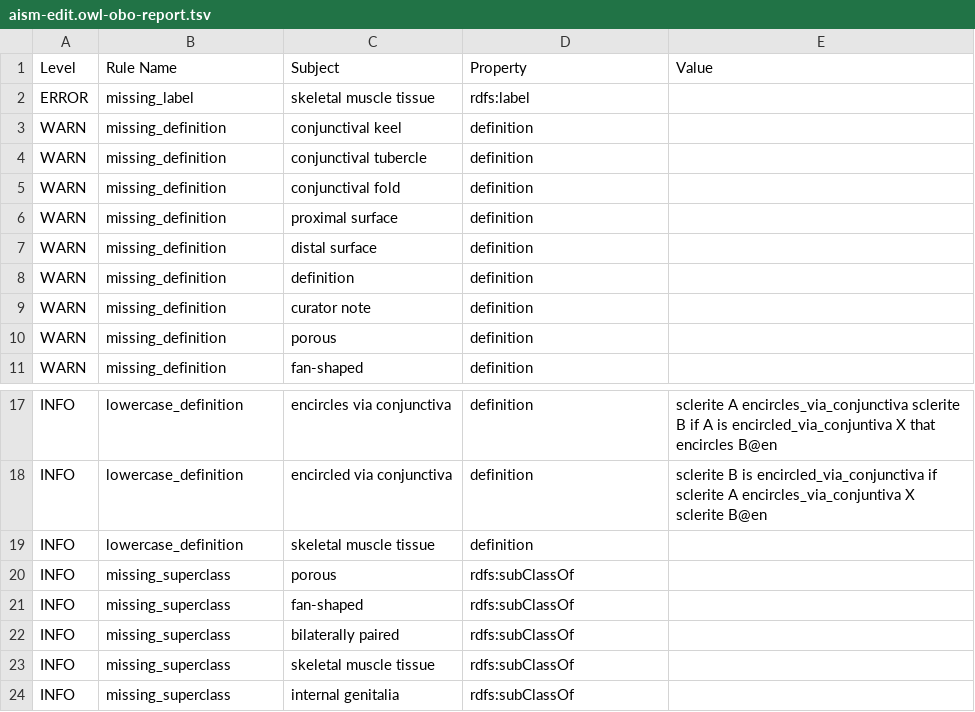
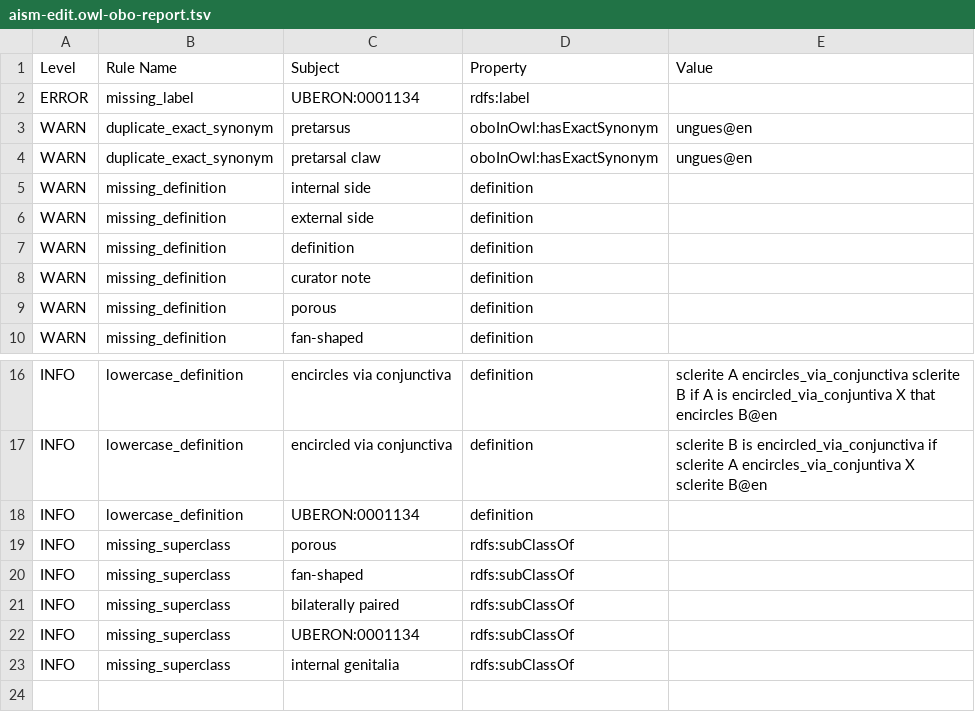
Before and after one commit to insect-morphology/aism, a TSV file: src/ontology/reports/aism-edit.owl-obo-report.tsv, drawn as a sheet; only a part is shown, gaps mark what is left out.

```diff
--- a/src/ontology/reports/aism-edit.owl-obo-report.tsv
+++ b/src/ontology/reports/aism-edit.owl-obo-report.tsv
@@ -1,8 +1,7 @@
 Level	Rule Name	Subject	Property	Value
-ERROR	missing_label	skeletal muscle tissue	rdfs:label	
-WARN	missing_definition	conjunctival keel	definition	
-WARN	missing_definition	conjunctival tubercle	definition	
-WARN	missing_definition	conjunctival fold	definition	
-WARN	missing_definition	proximal surface	definition	
-WARN	missing_definition	distal surface	definition	
+ERROR	missing_label	UBERON:0001134	rdfs:label	
+WARN	duplicate_exact_synonym	pretarsus	oboInOwl:hasExactSynonym	ungues@en
+WARN	duplicate_exact_synonym	pretarsal claw	oboInOwl:hasExactSynonym	ungues@en
+WARN	missing_definition	internal side	definition	
+WARN	missing_definition	external side	definition	
 WARN	missing_definition	definition	definition	
@@ -18,3 +17,3 @@ INFO	lowercase_definition	encircles via conjunctiva	definition	sclerite A encirc
 INFO	lowercase_definition	encircled via conjunctiva	definition	sclerite B is encircled_via_conjunctiva if sclerite A encircles_via_conjuntiva X sclerite B@en
-INFO	lowercase_definition	skeletal muscle tissue	definition	
+INFO	lowercase_definition	UBERON:0001134	definition	
 INFO	missing_superclass	porous	rdfs:subClassOf	
@@ -22,3 +21,3 @@ INFO	missing_superclass	fan-shaped	rdfs:subClassOf
 INFO	missing_superclass	bilaterally paired	rdfs:subClassOf	
-INFO	missing_superclass	skeletal muscle tissue	rdfs:subClassOf	
+INFO	missing_superclass	UBERON:0001134	rdfs:subClassOf	
 INFO	missing_superclass	internal genitalia	rdfs:subClassOf	
```
Also changed, not shown: 21 other files.
